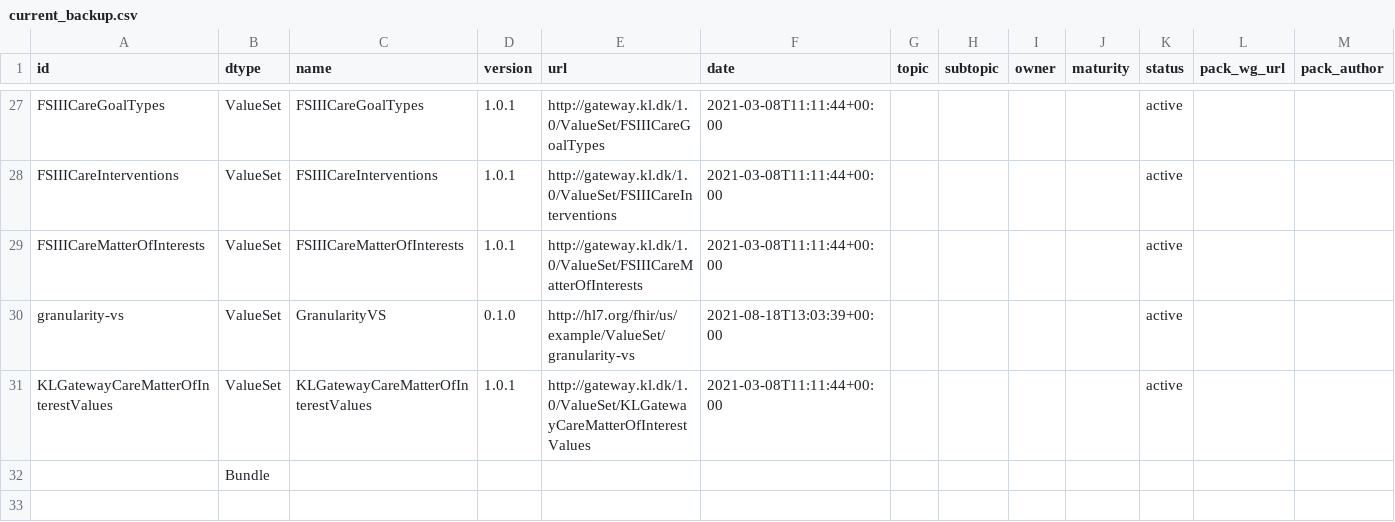
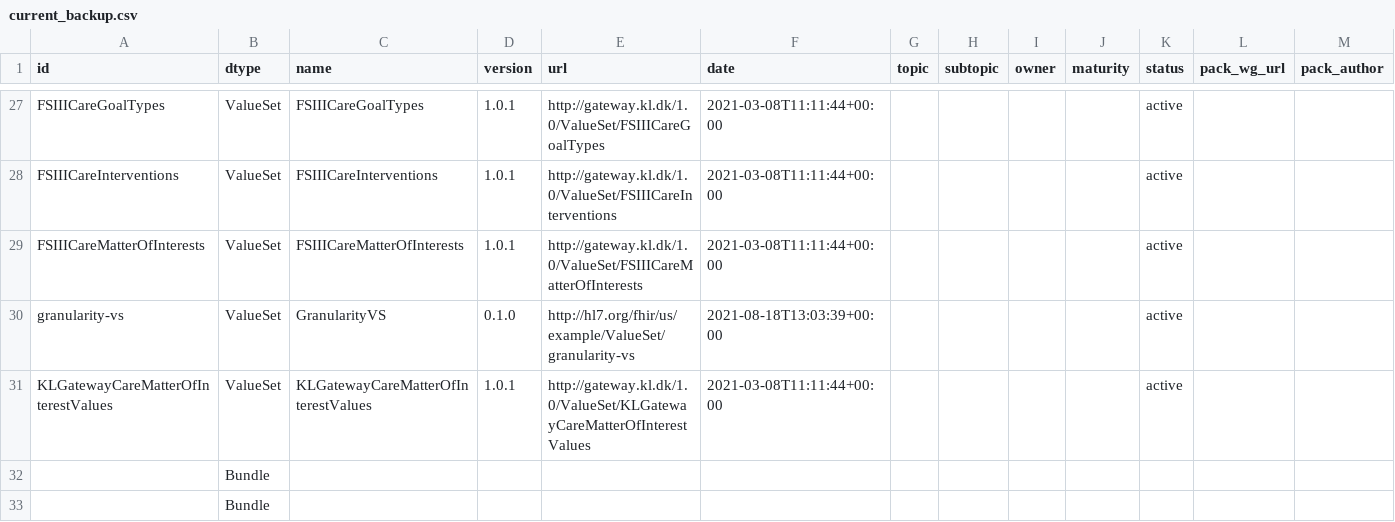
Before and after one commit to jcostateixeira/fhir-roadmap, a CSV file: current_backup.csv, drawn as a sheet; only a part is shown, gaps mark what is left out; rows hold the shown columns only; the diff names each change by its address in the sheet, - before the commit and + after, or states it on an @@ line.

```diff
--- a/current_backup.csv
+++ b/current_backup.csv
+row 33:  | Bundle
```
Also changed, not shown: 1 other file.
